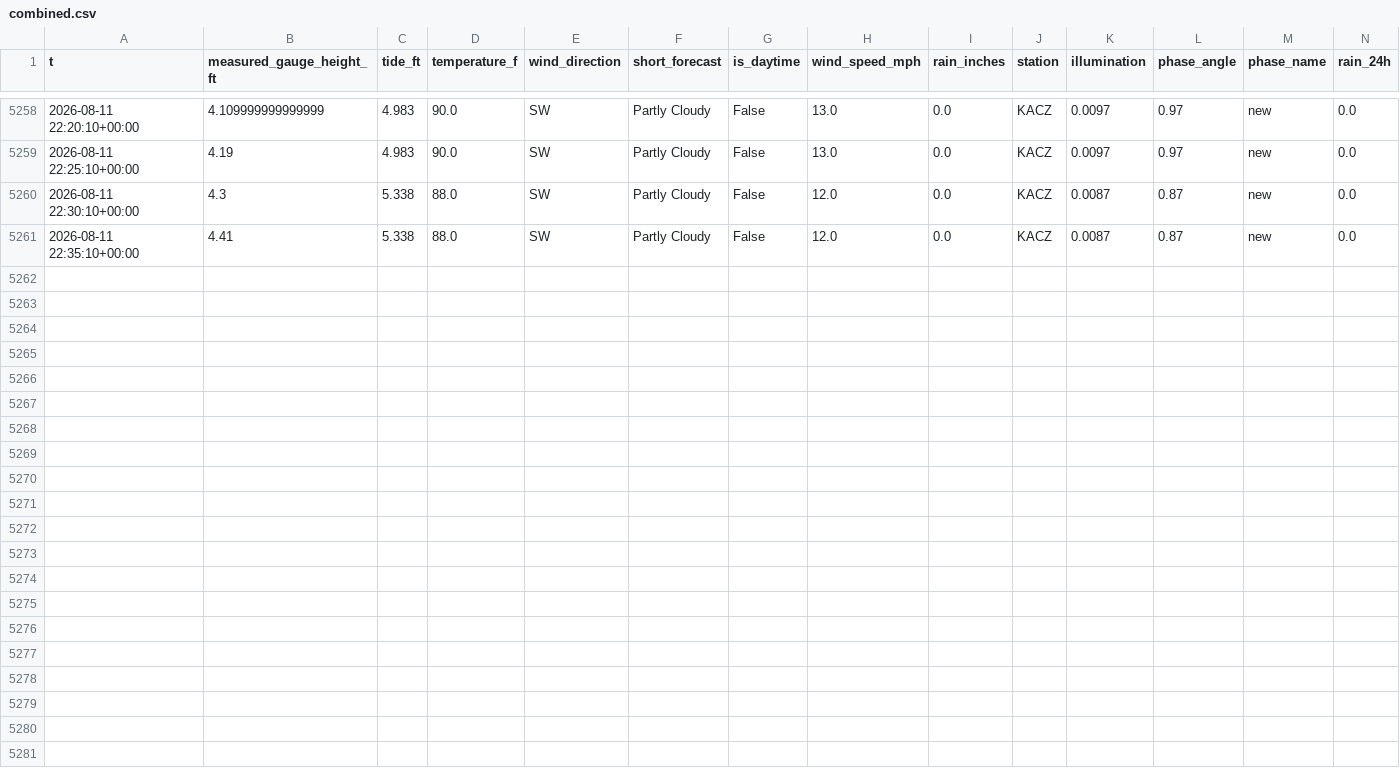
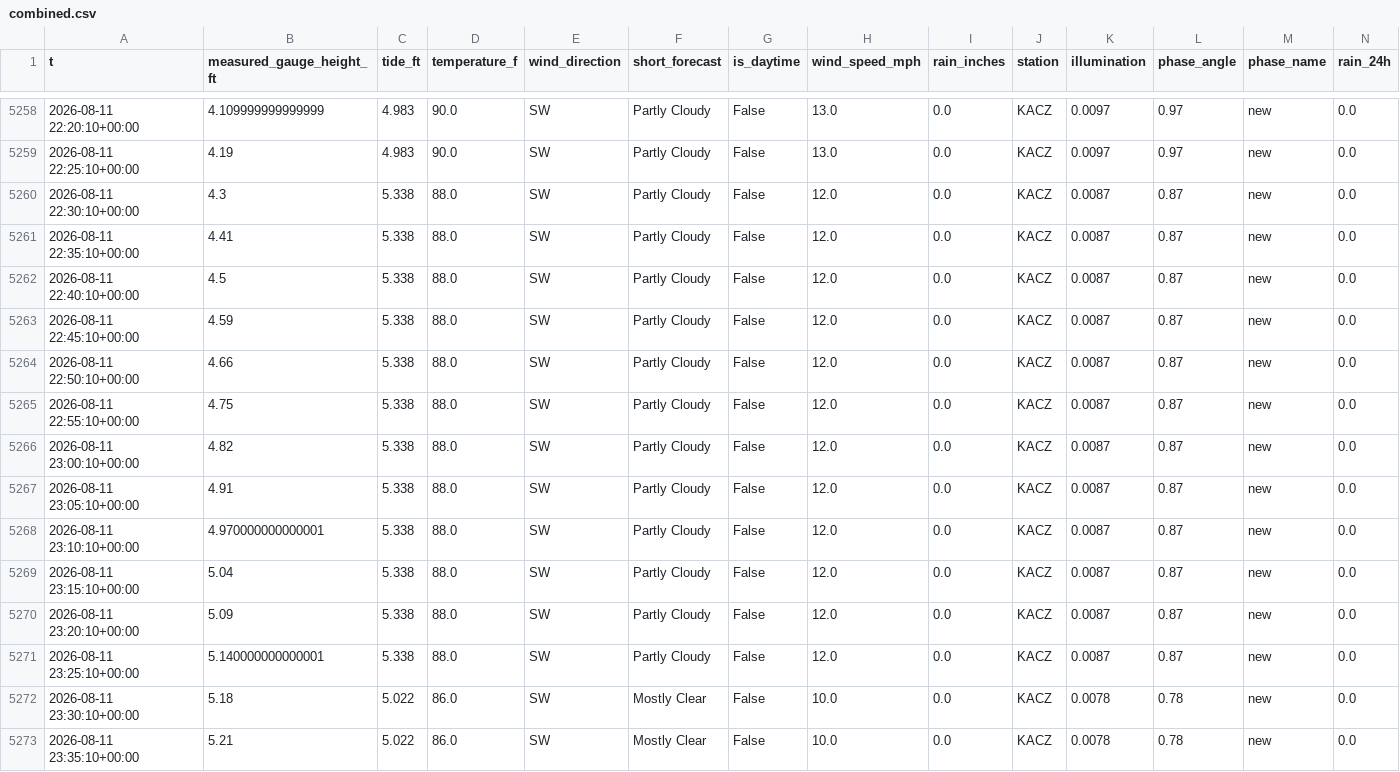
Before and after one commit to richardmhuse/do-not-hit-the-bridge-V2, a CSV file: data/processed/combined.csv, drawn as a sheet; only a part is shown, gaps mark what is left out; rows hold the shown columns only; the diff names each change by its address in the sheet, - before the commit and + after, or states it on an @@ line.

```diff
--- a/data/processed/combined.csv
+++ b/data/processed/combined.csv
+row 5262: 2026-08-11 22:40:10+00:00 | 4.5 | 5.338 | 88.0 | SW | Partly Cloudy | False | 12.0 | 0.0 | KACZ | 0.0087 | 0.87 | new | 0.0
+row 5263: 2026-08-11 22:45:10+00:00 | 4.59 | 5.338 | 88.0 | SW | Partly Cloudy | False | 12.0 | 0.0 | KACZ | 0.0087 | 0.87 | new | 0.0
+row 5264: 2026-08-11 22:50:10+00:00 | 4.66 | 5.338 | 88.0 | SW | Partly Cloudy | False | 12.0 | 0.0 | KACZ | 0.0087 | 0.87 | new | 0.0
+row 5265: 2026-08-11 22:55:10+00:00 | 4.75 | 5.338 | 88.0 | SW | Partly Cloudy | False | 12.0 | 0.0 | KACZ | 0.0087 | 0.87 | new | 0.0
+row 5266: 2026-08-11 23:00:10+00:00 | 4.82 | 5.338 | 88.0 | SW | Partly Cloudy | False | 12.0 | 0.0 | KACZ | 0.0087 | 0.87 | new | 0.0
+row 5267: 2026-08-11 23:05:10+00:00 | 4.91 | 5.338 | 88.0 | SW | Partly Cloudy | False | 12.0 | 0.0 | KACZ | 0.0087 | 0.87 | new | 0.0
+row 5268: 2026-08-11 23:10:10+00:00 | 4.970000000000001 | 5.338 | 88.0 | SW | Partly Cloudy | False | 12.0 | 0.0 | KACZ | 0.0087 | 0.87 | new | 0.0
+row 5269: 2026-08-11 23:15:10+00:00 | 5.04 | 5.338 | 88.0 | SW | Partly Cloudy | False | 12.0 | 0.0 | KACZ | 0.0087 | 0.87 | new | 0.0
+row 5270: 2026-08-11 23:20:10+00:00 | 5.09 | 5.338 | 88.0 | SW | Partly Cloudy | False | 12.0 | 0.0 | KACZ | 0.0087 | 0.87 | new | 0.0
+row 5271: 2026-08-11 23:25:10+00:00 | 5.140000000000001 | 5.338 | 88.0 | SW | Partly Cloudy | False | 12.0 | 0.0 | KACZ | 0.0087 | 0.87 | new | 0.0
+row 5272: 2026-08-11 23:30:10+00:00 | 5.18 | 5.022 | 86.0 | SW | Mostly Clear | False | 10.0 | 0.0 | KACZ | 0.0078 | 0.78 | new | 0.0
+row 5273: 2026-08-11 23:35:10+00:00 | 5.21 | 5.022 | 86.0 | SW | Mostly Clear | False | 10.0 | 0.0 | KACZ | 0.0078 | 0.78 | new | 0.0
```
Also changed, not shown: data/processed/forecast.csv, data/raw/lunar.csv, 36 other files.
